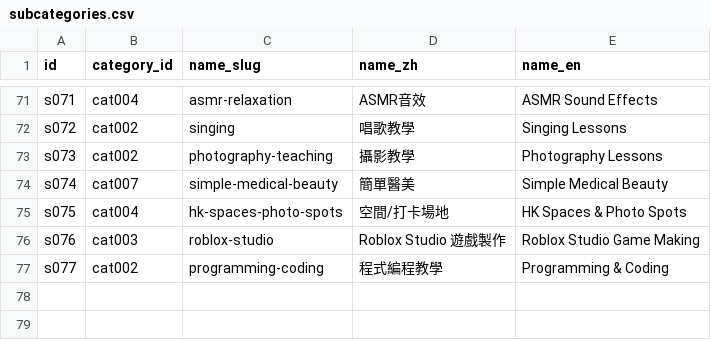
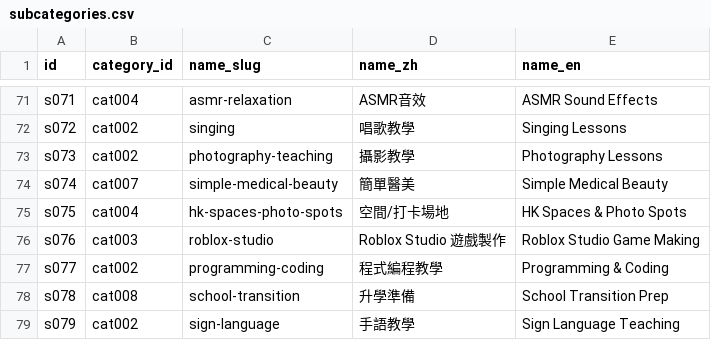
Before and after one commit to gbeoho/Thingerz, a CSV file: data/subcategories.csv, drawn as a sheet; only a part is shown, gaps mark what is left out; the diff names each change by its address in the sheet, - before the commit and + after, or states it on an @@ line.

Commit message:
add s078 升學準備 + s079 手語教學 subs; re-home 21 升學片; curate 35 new; homepage 學嘢平台 positioning (睇片見真章)

```diff
--- a/data/subcategories.csv
+++ b/data/subcategories.csv
+row 78: s078 | cat008 | school-transition | 升學準備 | School Transition Prep
+row 79: s079 | cat002 | sign-language | 手語教學 | Sign Language Teaching
```
Also changed, not shown: 6 other files.
